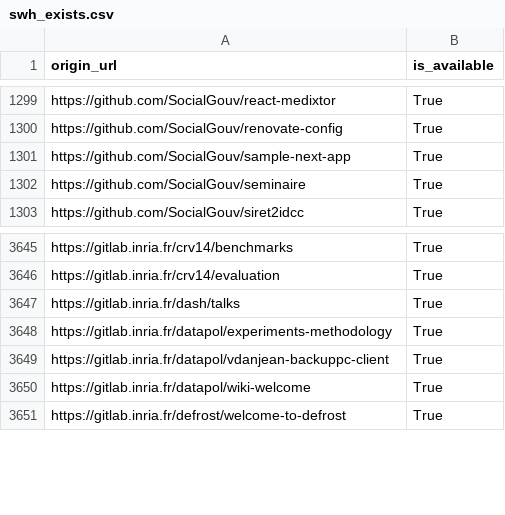
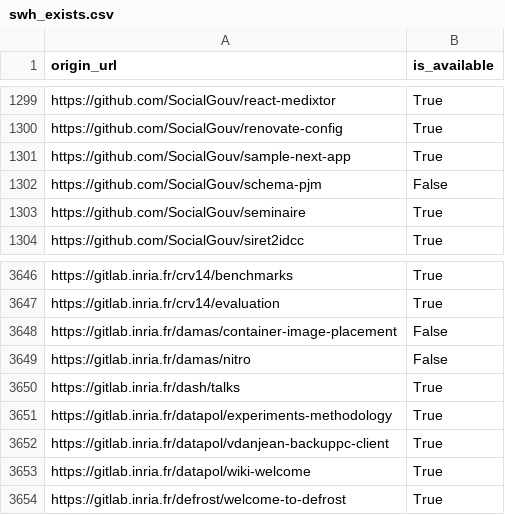
Before and after one commit to bzg/data-codes-sources-fr, a CSV file: data/swh_exists.csv, drawn as a sheet; only a part is shown, gaps mark what is left out; the diff names each change by its address in the sheet, - before the commit and + after, or states it on an @@ line.

```diff
--- a/data/swh_exists.csv
+++ b/data/swh_exists.csv
+row 1302: https://github.com/SocialGouv/schema-pjm | False
+row 3648: https://gitlab.inria.fr/damas/container-image-placement | False
+row 3649: https://gitlab.inria.fr/damas/nitro | False
```
Also changed, not shown: data/organisations/csv/all.csv, 4 other files.
